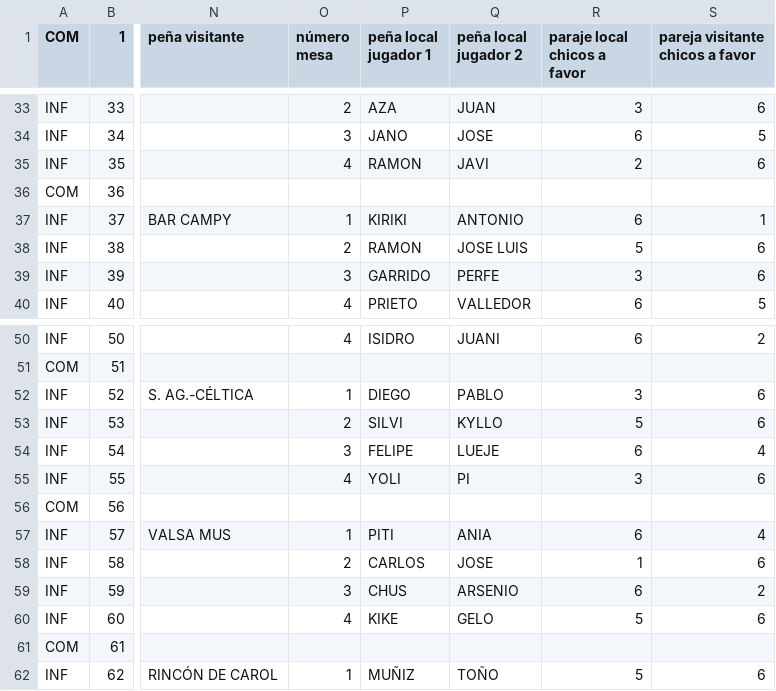
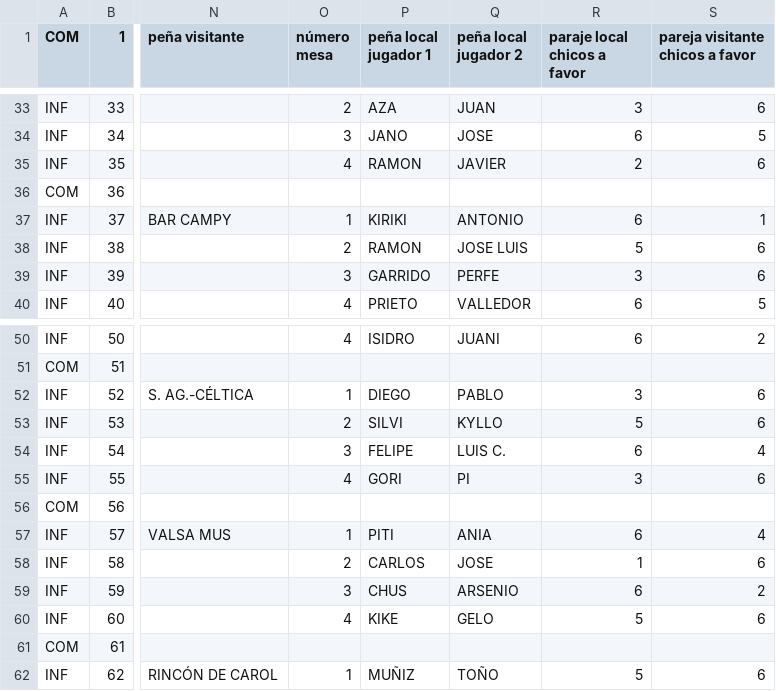
Before and after one commit to vetuster/cocam, a CSV file: cocam/resources/cocam-2016_17-result-J04-20160922-OK.csv, drawn as a sheet; only a part is shown, gaps mark what is left out; the diff names each change by its address in the sheet, - before the commit and + after, or states it on an @@ line.

```diff
--- a/cocam/resources/cocam-2016_17-result-J04-20160922-OK.csv
+++ b/cocam/resources/cocam-2016_17-result-J04-20160922-OK.csv
-Q35 (peña local jugador 2): JAVI
+Q35 (peña local jugador 2): JAVIER
-Q54 (peña local jugador 2): LUEJE
+Q54 (peña local jugador 2): LUIS C.
-P55 (peña local jugador 1): YOLI
+P55 (peña local jugador 1): GORI
```
Also changed, not shown: cocam/resources/cocam-2016_17-result-J03-20160919-OK.csv, cocam/resources/cocam-2016_17-result-J05-20160926-OK.csv.
